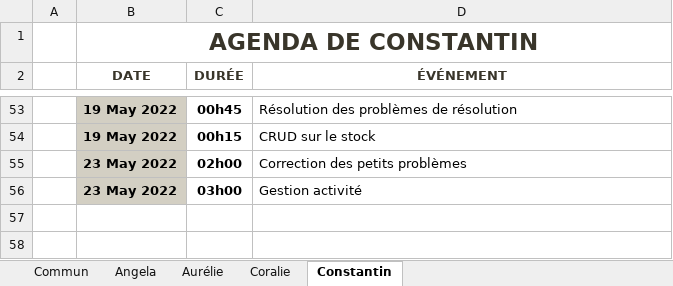
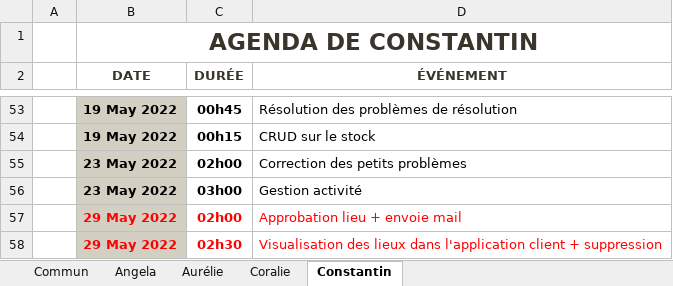
Before and after one commit to ConstantinHrrmn/WavContact, an Excel workbook: Documents/0_Journal_de_bord.xlsx, sheet Constantin, drawn as a sheet; only a part is shown, gaps mark what is left out; values as stored, in another font and other column widths than the file's, no borders; table styles not drawn; the diff names each change by its address in the sheet, - before the commit and + after, or states it on an @@ line.

Commit message:
maj journal de bord Constantin

```diff
--- a/Documents/0_Journal_de_bord.xlsx (sheet Constantin)
+++ b/Documents/0_Journal_de_bord.xlsx (sheet Constantin)
+row 57:  | 29 May 2022 | 02h00 | Approbation lieu + envoie mail
+row 58:  | 29 May 2022 | 02h30 | Visualisation des lieux dans l'application client + suppression
```
